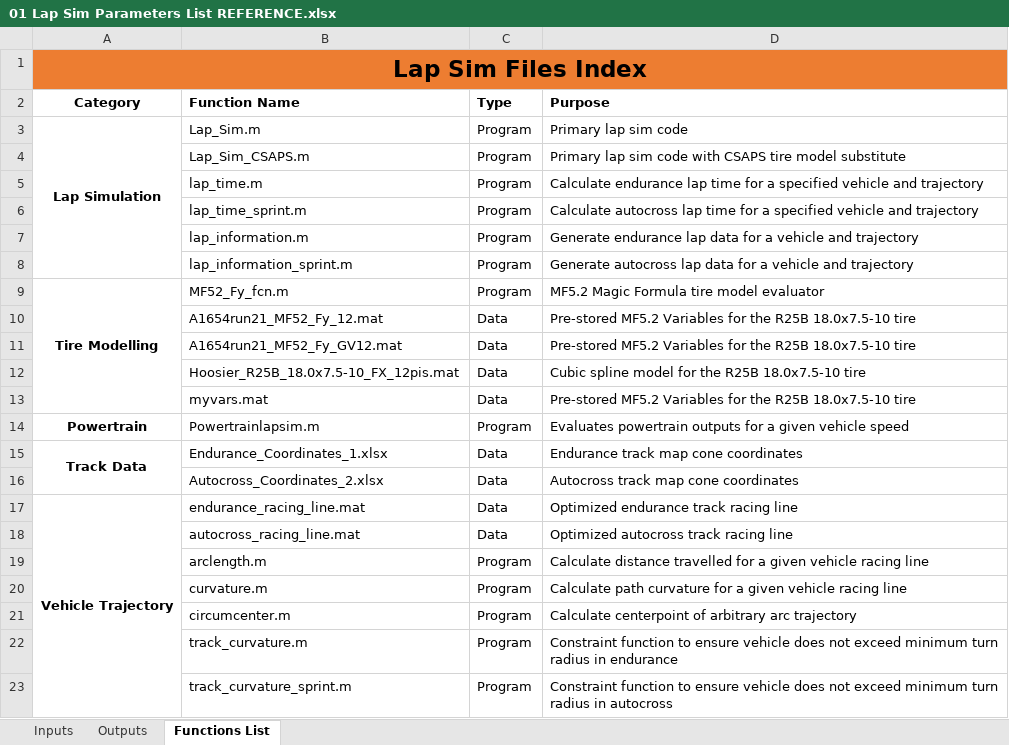
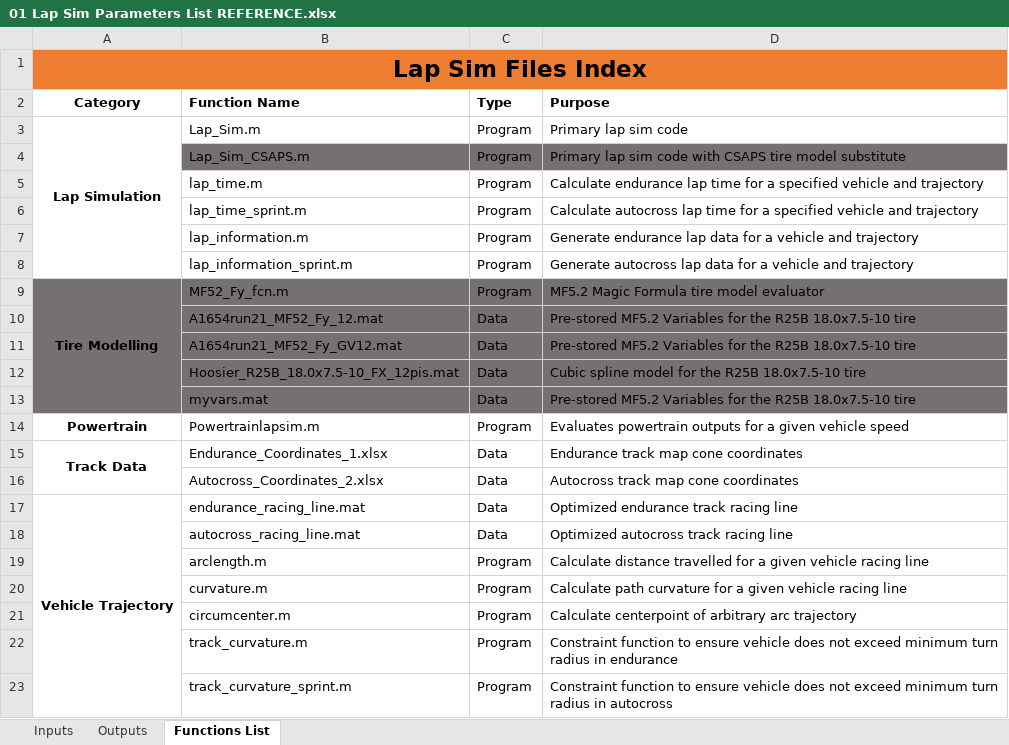
Before and after one commit to LonghornRacingElectric/jomama_lapsim, an Excel workbook: 01 Lap Sim Parameters List REFERENCE.xlsx, sheet Functions List, drawn as a sheet; values as stored, in another font and other column widths than the file's, no borders; the diff names each change by its address in the sheet, - before the commit and + after, or states it on an @@ line.

```diff
--- a/01 Lap Sim Parameters List REFERENCE.xlsx (sheet Functions List)
+++ b/01 Lap Sim Parameters List REFERENCE.xlsx (sheet Functions List)
-B4:D4 fill: none
+B4:D4 fill: #767171
-A9:D13 fill: none
+A9:D13 fill: #767171
```
Also changed, not shown: 39 other files.
